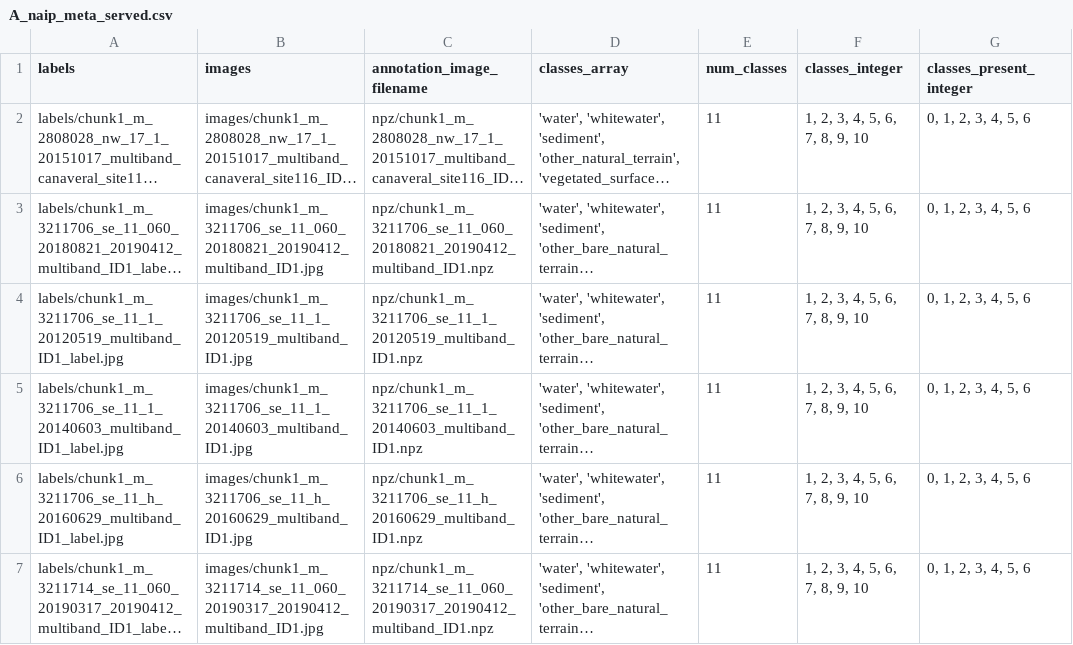
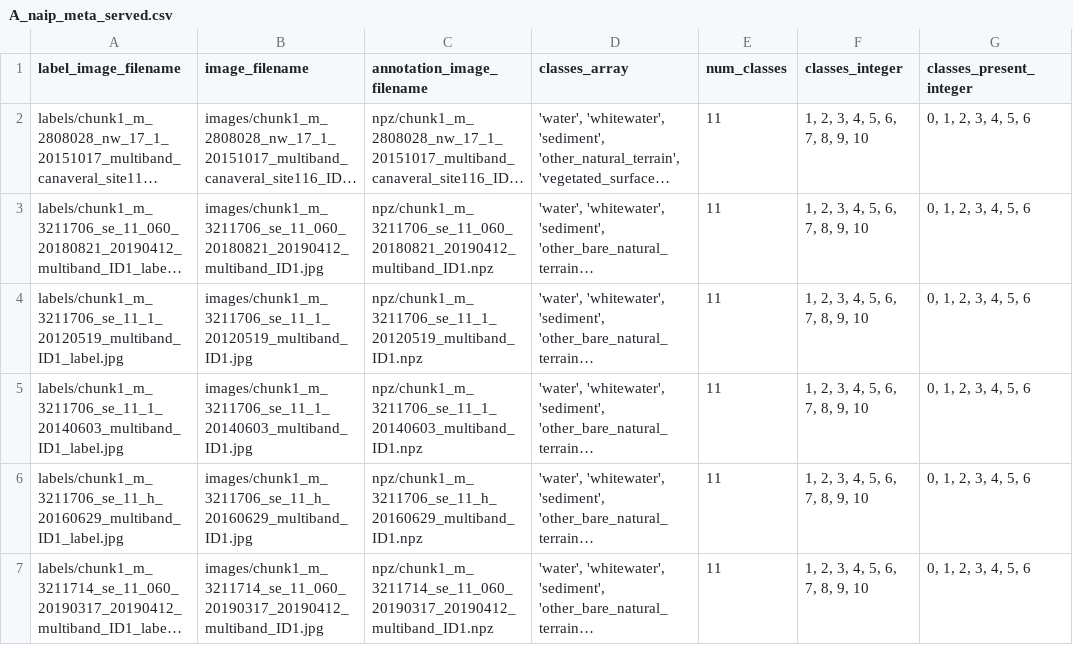
Before and after one commit to CoastTrain/CoastTrainMetaPlots, a CSV file: metadata/A_naip_meta_served.csv, drawn as a sheet; only a part is shown; long unchanged cells end in …; the diff names each change by its address in the sheet, - before the commit and + after, or states it on an @@ line.

```diff
--- a/metadata/A_naip_meta_served.csv
+++ b/metadata/A_naip_meta_served.csv
-A1: labels
+A1: label_image_filename
-B1: images
+B1: image_filename
```
Also changed, not shown: metadata/C_s2_meta_served.csv, metadata/G_madeira_meta_served.csv, 6 other files.
